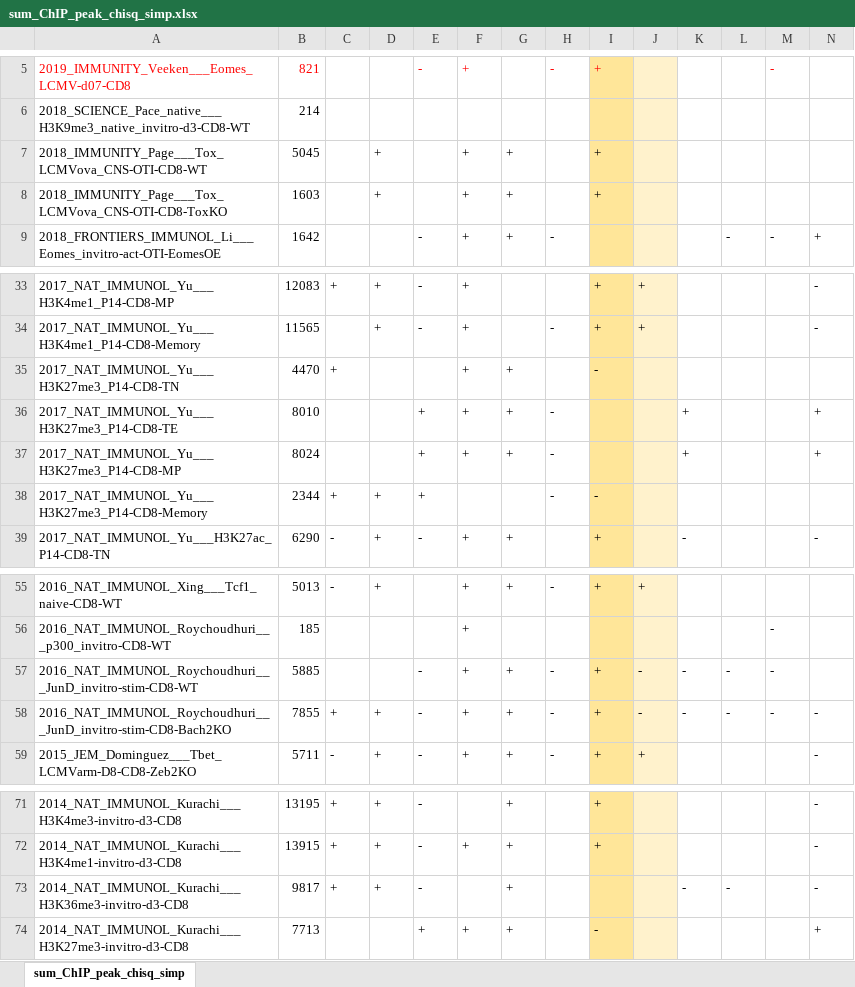
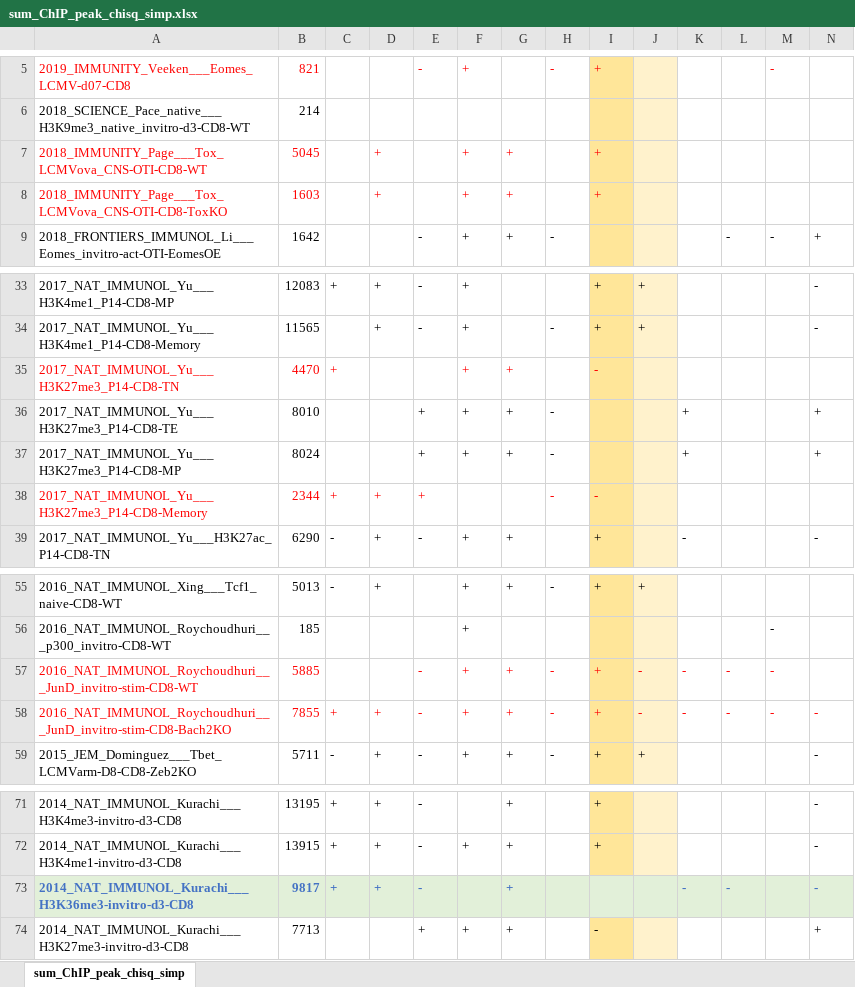
Before and after one commit to ScrippsPipkinLab/CD8_DEV_SC, an Excel workbook: 3_ChIP/1_ChIP_peak_distribution/sum_ChIP_peak_chisq_simp.xlsx, sheet sum_ChIP_peak_chisq_simp, drawn as a sheet; only a part is shown, gaps mark what is left out; values as stored, in another font and other column widths than the file's, no borders; the diff names each change by its address in the sheet, - before the commit and + after, or states it on an @@ line.

Commit message:
update

```diff
--- a/3_ChIP/1_ChIP_peak_distribution/sum_ChIP_peak_chisq_simp.xlsx (sheet sum_ChIP_peak_chisq_simp)
+++ b/3_ChIP/1_ChIP_peak_distribution/sum_ChIP_peak_chisq_simp.xlsx (sheet sum_ChIP_peak_chisq_simp)
-A7:B8 text colour: black
+A7:B8 text colour: #FF0000
-D7:D8 text colour: black
+D7:D8 text colour: #FF0000
-F7:G8 text colour: black
+F7:G8 text colour: #FF0000
-I7:I8 text colour: black
+I7:I8 text colour: #FF0000
-A35:C35 text colour: black
+A35:C35 text colour: #FF0000
-F35:G35 text colour: black
+F35:G35 text colour: #FF0000
-I35 text colour: black
+I35 text colour: #FF0000
-A38:E38 text colour: black
+A38:E38 text colour: #FF0000
-H38:I38 text colour: black
+H38:I38 text colour: #FF0000
-A57:B57 text colour: black
+A57:B57 text colour: #FF0000
-E57:M57 text colour: black
+E57:M57 text colour: #FF0000
-A58:N58 text colour: black
+A58:N58 text colour: #FF0000
-A73:H73 fill: none
+A73:H73 fill: #E2F0D9
@@ A73:E73 bold: off → on, text colour: black → #4472C4 @@
@@ G73 bold: off → on, text colour: black → #4472C4 @@
-I73 fill: #FFE699
+I73 fill: #E2F0D9
-J73 fill: #FFF2CC
+J73 fill: #E2F0D9
-K73:N73 fill: none
+K73:N73 fill: #E2F0D9
@@ K73:L73 bold: off → on, text colour: black → #4472C4 @@
@@ N73 bold: off → on, text colour: black → #4472C4 @@
```
